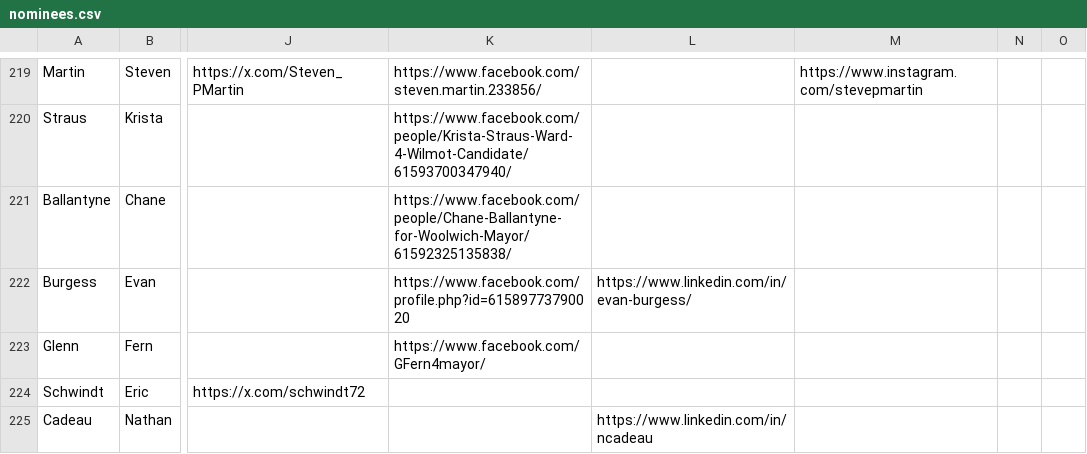
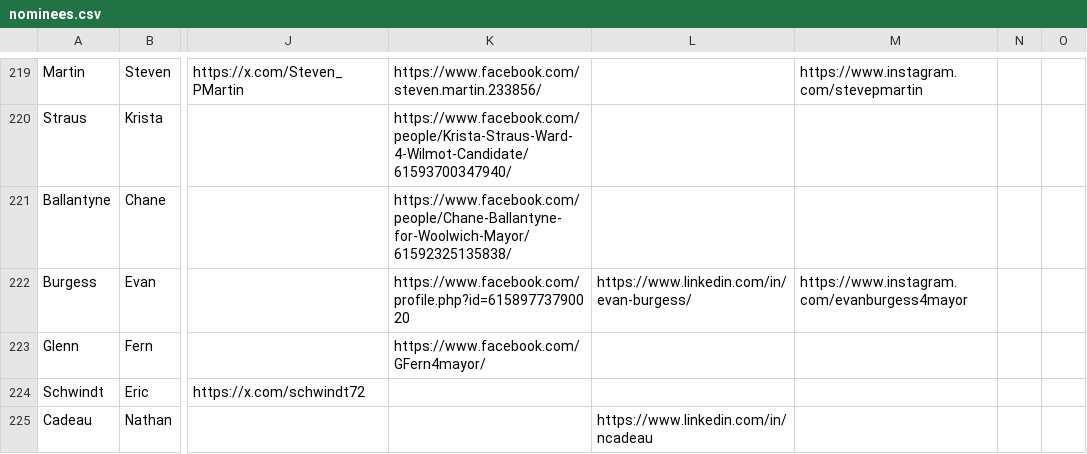
Before and after one commit to CivicTechWR/WRvotes, a CSV file: docs/_data/sync/nominees.csv, drawn as a sheet; only a part is shown, gaps mark what is left out; the diff names each change by its address in the sheet, - before the commit and + after, or states it on an @@ line.

Commit message:
Auto-commit: updated nominees.csv from Google Docs

```diff
--- a/docs/_data/sync/nominees.csv
+++ b/docs/_data/sync/nominees.csv
-M222: (empty)
+M222: https://www.instagram.com/evanburgess4mayor
```
